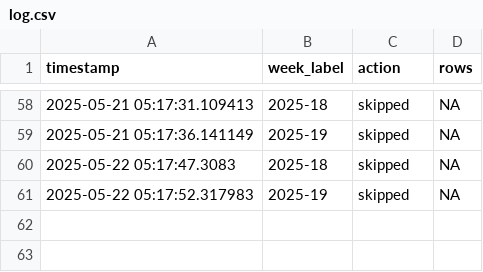
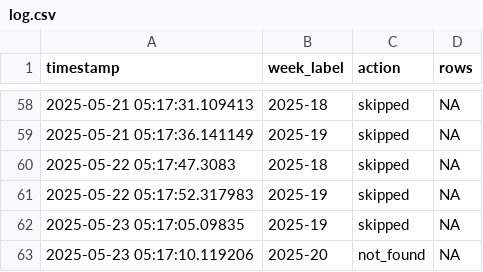
Before and after one commit to ryomakom/infectious_diseases_trends, a CSV file: logs/log.csv, drawn as a sheet; only a part is shown, gaps mark what is left out.

```diff
--- a/logs/log.csv
+++ b/logs/log.csv
@@ -61 +61,3 @@ timestamp,week_label,action,rows
 2025-05-22 05:17:52.317983,2025-19,skipped,NA
+2025-05-23 05:17:05.09835,2025-19,skipped,NA
+2025-05-23 05:17:10.119206,2025-20,not_found,NA
```
